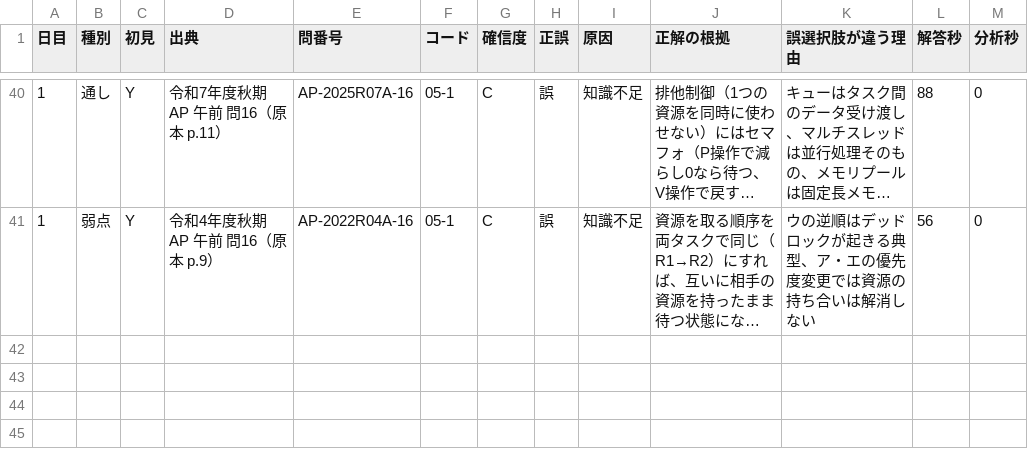
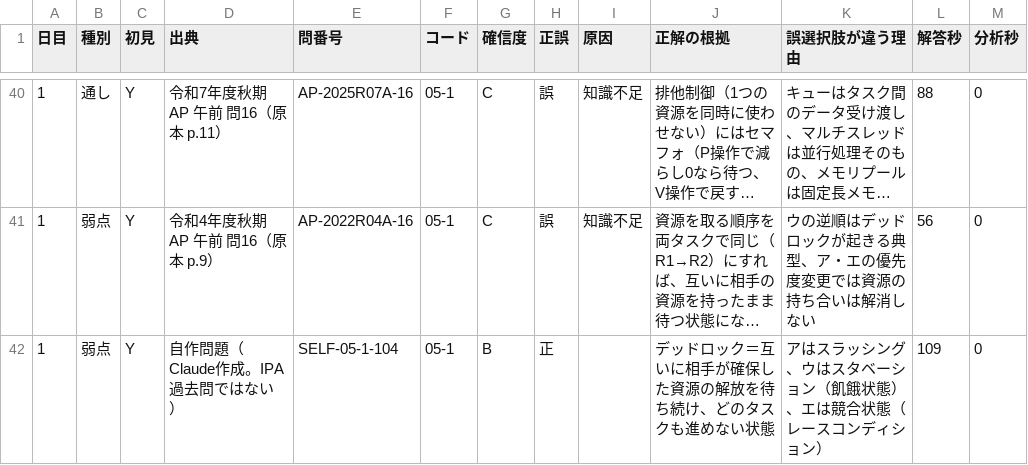
Before and after one commit to yyy19901103-source/4love2forever, a CSV file: data/log_A.csv, drawn as a sheet; only a part is shown, gaps mark what is left out; long unchanged cells end in …; the diff names each change by its address in the sheet, - before the commit and + after, or states it on an @@ line.

```diff
--- a/data/log_A.csv
+++ b/data/log_A.csv
+row 42: 1 | 弱点 | Y | 自作問題（Claude作成。IPA過去問ではない） | SELF-05-1-104 | 05-1 | B | 正 |  | デッドロック＝互いに相手が確保した資源の解放を待ち続け、どのタスクも進めない状態 | アはスラッシング、ウはスタベーション（飢餓状態）、エは競合状態（レースコンディション） | 109 | 0
```
Also changed, not shown: 1 other file.
